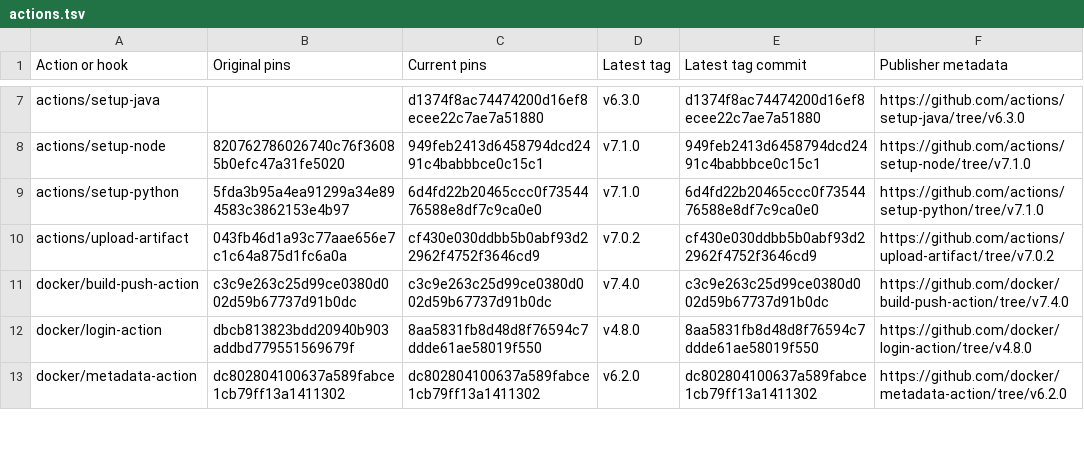
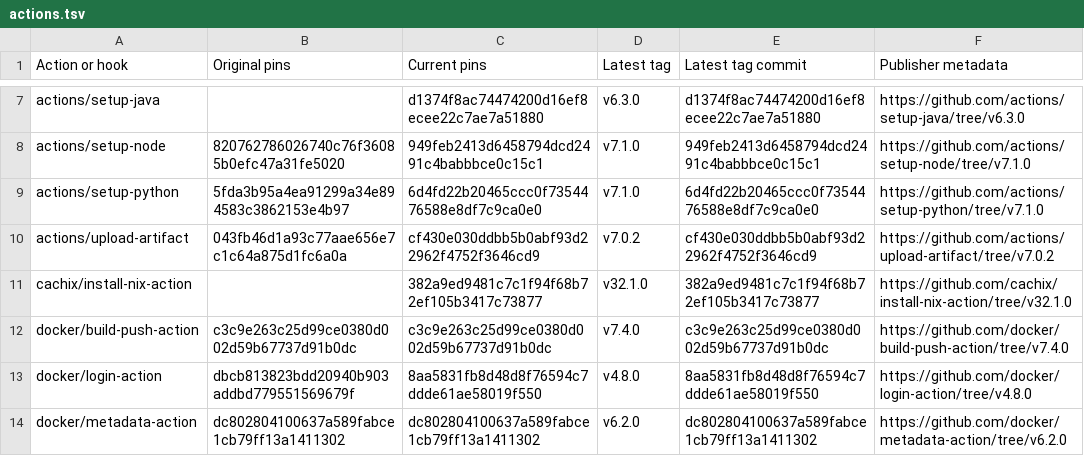
Before and after one commit to link-assistant/router, a TSV file: dev/log/issues/810/pulls/811/actions.tsv, drawn as a sheet; only a part is shown, gaps mark what is left out.

```diff
--- a/dev/log/issues/810/pulls/811/actions.tsv
+++ b/dev/log/issues/810/pulls/811/actions.tsv
@@ -10,2 +10,3 @@ actions/setup-python	5fda3b95a4ea91299a34e894583c3862153e4b97	6d4fd22b20465ccc0f
 actions/upload-artifact	043fb46d1a93c77aae656e7c1c64a875d1fc6a0a	cf430e030ddbb5b0abf93d22962f4752f3646cd9	v7.0.2	cf430e030ddbb5b0abf93d22962f4752f3646cd9	https://github.com/actions/upload-artifact/tree/v7.0.2
+cachix/install-nix-action		382a9ed9481c7c1f94f68b72ef105b3417c73877	v32.1.0	382a9ed9481c7c1f94f68b72ef105b3417c73877	https://github.com/cachix/install-nix-action/tree/v32.1.0
 docker/build-push-action	c3c9e263c25d99ce0380d002d59b67737d91b0dc	c3c9e263c25d99ce0380d002d59b67737d91b0dc	v7.4.0	c3c9e263c25d99ce0380d002d59b67737d91b0dc	https://github.com/docker/build-push-action/tree/v7.4.0
```
Also changed, not shown: dev/log/issues/810/pulls/811/tools.tsv, 2 other files.
